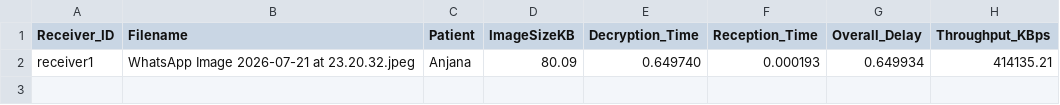
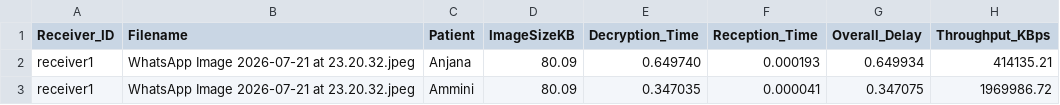
Before and after one commit to Abhijithhhhkkkk/Authenticated-secure-medical-image-transmission-using-hqc-and-ascon, a CSV file: software-implementation/receiver/performance_log_receiver.csv, drawn as a sheet; the diff names each change by its address in the sheet, - before the commit and + after, or states it on an @@ line.

```diff
--- a/software-implementation/receiver/performance_log_receiver.csv
+++ b/software-implementation/receiver/performance_log_receiver.csv
+row 3: receiver1 | WhatsApp Image 2026-07-21 at 23.20.32.jpeg | Ammini | 80.09 | 0.347035 | 0.000041 | 0.347075 | 1969986.72
```
Also changed, not shown: 16 other files.
